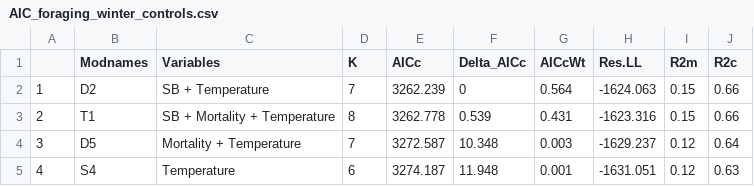
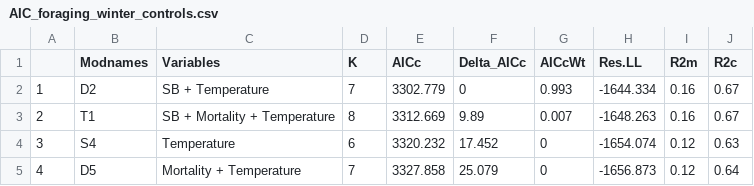
Before and after one commit to jballuffi/Nutritional_responses_hares, a CSV file: Output/Tables/AIC_foraging_winter_controls.csv, drawn as a sheet; only a part is shown; the diff covers the shown part only.

```diff
--- a/Output/Tables/AIC_foraging_winter_controls.csv
+++ b/Output/Tables/AIC_foraging_winter_controls.csv
@@ -1,5 +1,5 @@
 "","Modnames","Variables","K","AICc","Delta_AICc","AICcWt","Res.LL","R2m","R2c"
-"1","D2","SB + Temperature",7,3262.239,0,0.564,-1624.063,0.15,0.66
-"2","T1","SB + Mortality + Temperature",8,3262.778,0.539,0.431,-1623.316,0.15,0.66
-"3","D5","Mortality + Temperature",7,3272.587,10.348,0.003,-1629.237,0.12,0.64
-"4","S4","Temperature",6,3274.187,11.948,0.001,-1631.051,0.12,0.63
+"1","D2","SB + Temperature",7,3302.779,0,0.993,-1644.334,0.16,0.67
+"2","T1","SB + Mortality + Temperature",8,3312.669,9.89,0.007,-1648.263,0.16,0.67
+"3","S4","Temperature",6,3320.232,17.452,0,-1654.074,0.12,0.63
+"4","D5","Mortality + Temperature",7,3327.858,25.079,0,-1656.873,0.12,0.64
```
Also changed, not shown: 46 edited cells elsewhere in this file, 3 other files.
